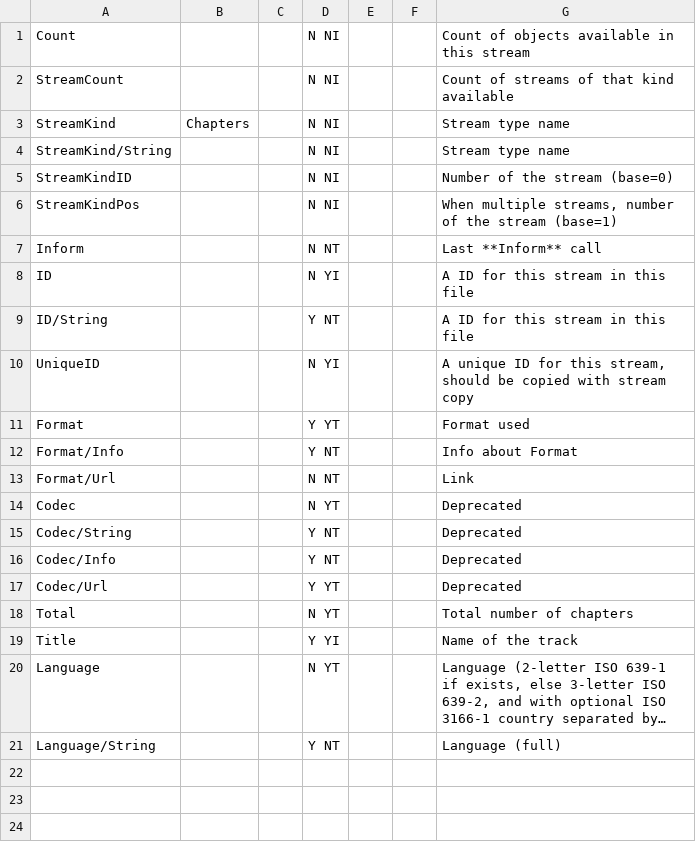
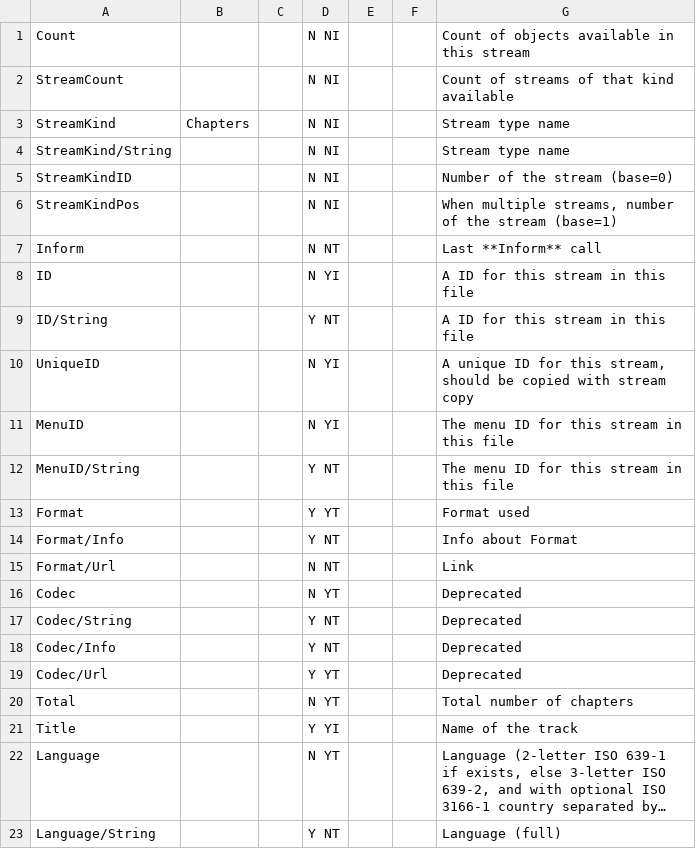
Before and after one commit to mediatest/mediatest, a CSV file: Source/Ressource/Text/Stream/Chapters.csv, drawn as a sheet; long unchanged cells end in …; the diff names each change by its address in the sheet, - before the commit and + after, or states it on an @@ line.

```diff
--- a/Source/Ressource/Text/Stream/Chapters.csv
+++ b/Source/Ressource/Text/Stream/Chapters.csv
+row 11: MenuID |  |  | N YI |  |  | The menu ID for this stream in this file
+row 12: MenuID/String |  |  | Y NT |  |  | The menu ID for this stream in this file
```
Also changed, not shown: Source/Ressource/Text/Stream/General.csv, Source/Ressource/Text/Stream/Image.csv, 27 other files.
